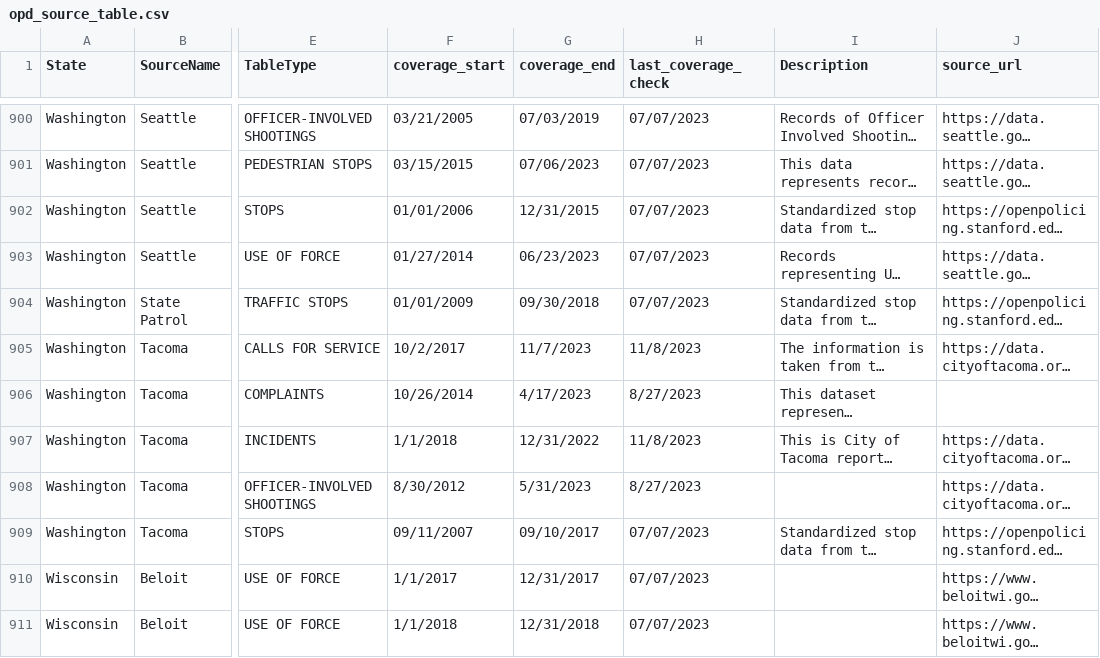
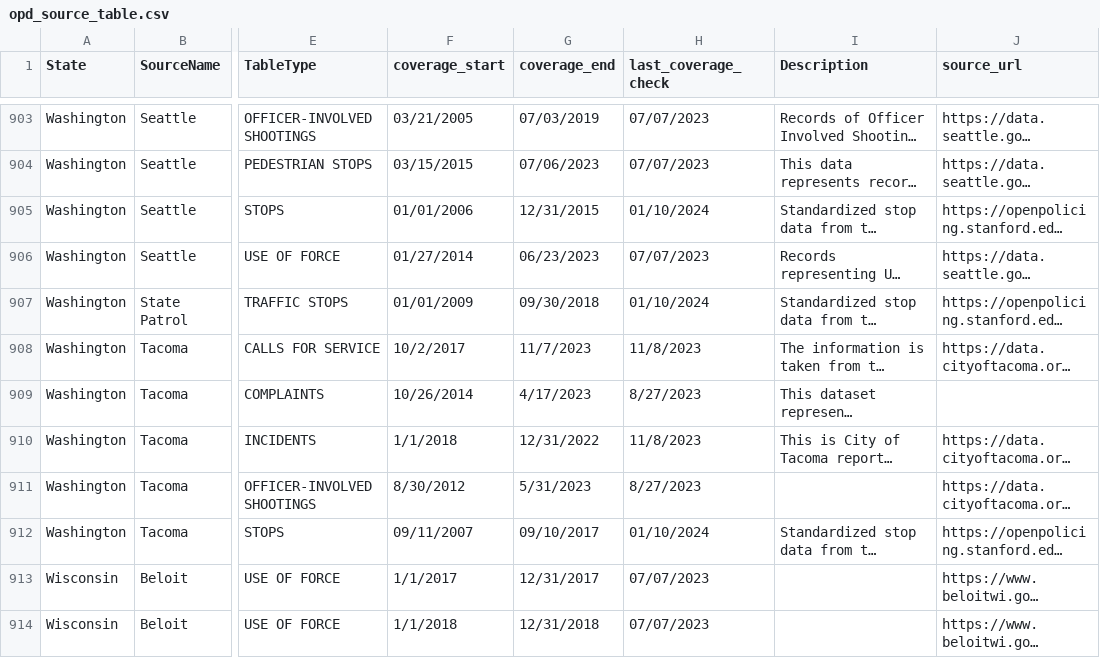
Before and after one commit to openpolicedata/opd-data, a CSV file: opd_source_table.csv, drawn as a sheet; only a part is shown, gaps mark what is left out; long unchanged cells end in …; addresses are those after the commit; the diff covers the shown part only; the diff names each change by its address in the sheet, - before the commit and + after, or states it on an @@ line.

```diff
--- a/opd_source_table.csv
+++ b/opd_source_table.csv
-H905 (last_coverage_check): 07/07/2023
+H905 (last_coverage_check): 01/10/2024
-H907 (last_coverage_check): 07/07/2023
+H907 (last_coverage_check): 01/10/2024
-H912 (last_coverage_check): 07/07/2023
+H912 (last_coverage_check): 01/10/2024
```
Also changed, not shown: 3 added rows and 78 edited cells elsewhere in this file, police_data_source_tracking.csv, 2 other files.
